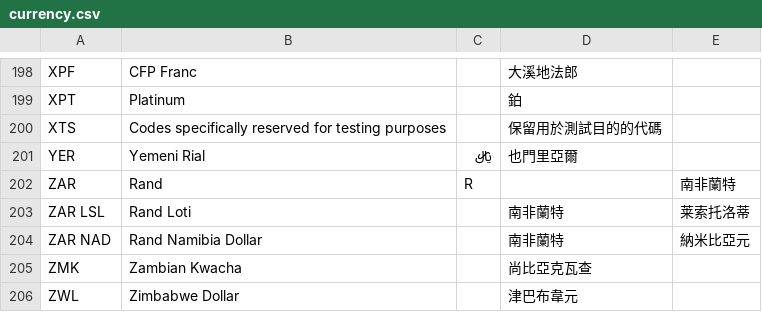
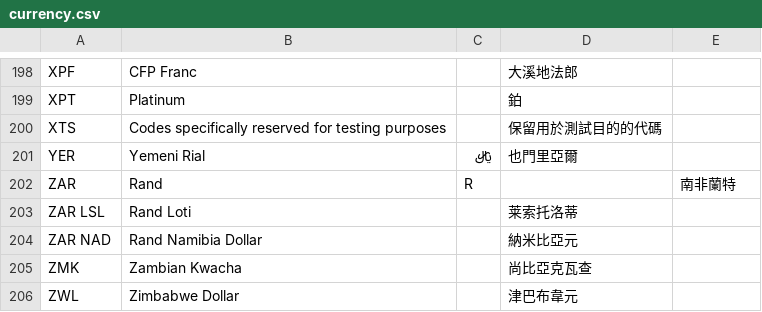
Before and after one commit to laughbird-hk/public_datasets, a CSV file: data/currency.csv, drawn as a sheet; only a part is shown, gaps mark what is left out.

Commit message:
Update currency.csv

```diff
--- a/data/currency.csv
+++ b/data/currency.csv
@@ -202,4 +202,4 @@ YER,Yemeni Rial,﷼,也門里亞爾
 ZAR,Rand,R,,南非蘭特
-ZAR LSL,Rand Loti,,南非蘭特,莱索托洛蒂
-ZAR NAD,Rand Namibia Dollar,,南非蘭特,納米比亞元
+ZAR LSL,Rand Loti,,莱索托洛蒂
+ZAR NAD,Rand Namibia Dollar,,納米比亞元
 ZMK,Zambian Kwacha,,尚比亞克瓦查
```
